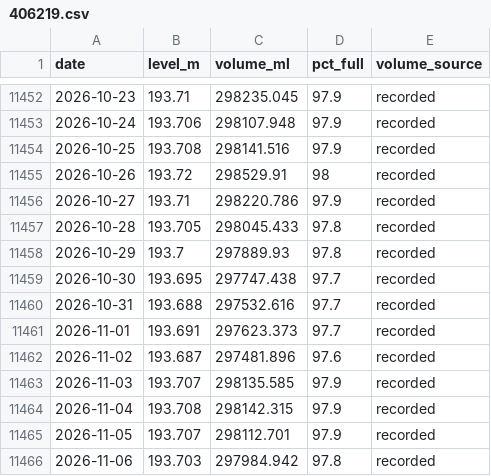
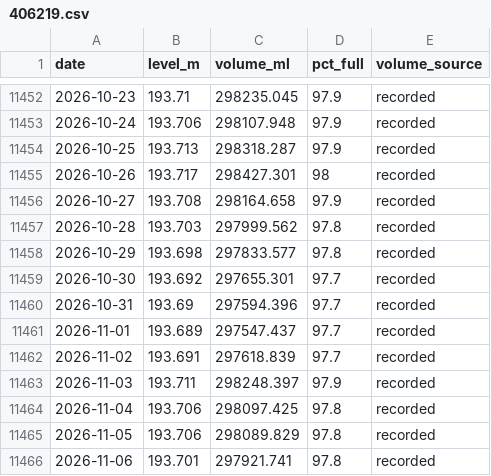
Before and after one commit to JLA92-bit/joshmakesgames-site, a CSV file: river-watch/data/storage/406219.csv, drawn as a sheet; only a part is shown, gaps mark what is left out.

```diff
--- a/river-watch/data/storage/406219.csv
+++ b/river-watch/data/storage/406219.csv
@@ -11453,14 +11453,14 @@ date,level_m,volume_ml,pct_full,volume_source
 2026-10-24,193.706,298107.948,97.9,recorded
-2026-10-25,193.708,298141.516,97.9,recorded
-2026-10-26,193.72,298529.91,98,recorded
-2026-10-27,193.71,298220.786,97.9,recorded
-2026-10-28,193.705,298045.433,97.8,recorded
-2026-10-29,193.7,297889.93,97.8,recorded
-2026-10-30,193.695,297747.438,97.7,recorded
-2026-10-31,193.688,297532.616,97.7,recorded
-2026-11-01,193.691,297623.373,97.7,recorded
-2026-11-02,193.687,297481.896,97.6,recorded
-2026-11-03,193.707,298135.585,97.9,recorded
-2026-11-04,193.708,298142.315,97.9,recorded
-2026-11-05,193.707,298112.701,97.9,recorded
-2026-11-06,193.703,297984.942,97.8,recorded
+2026-10-25,193.713,298318.287,97.9,recorded
+2026-10-26,193.717,298427.301,98,recorded
+2026-10-27,193.708,298164.658,97.9,recorded
+2026-10-28,193.703,297999.562,97.8,recorded
+2026-10-29,193.698,297833.577,97.8,recorded
+2026-10-30,193.692,297655.301,97.7,recorded
+2026-10-31,193.69,297594.396,97.7,recorded
+2026-11-01,193.689,297547.437,97.7,recorded
+2026-11-02,193.691,297618.839,97.7,recorded
+2026-11-03,193.711,298248.397,97.9,recorded
+2026-11-04,193.706,298097.425,97.8,recorded
+2026-11-05,193.706,298089.829,97.8,recorded
+2026-11-06,193.701,297921.741,97.8,recorded
```
Also changed, not shown: 6 other files.
